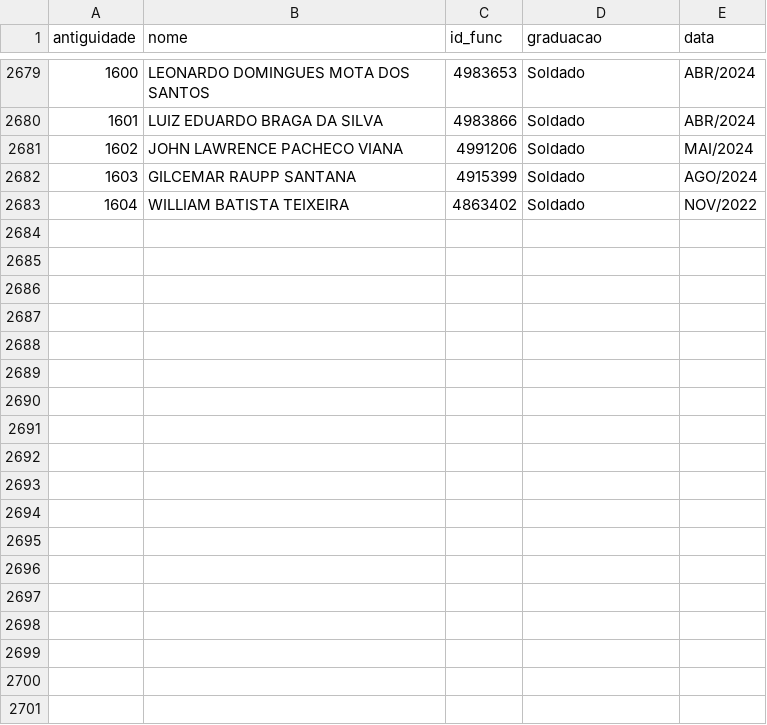
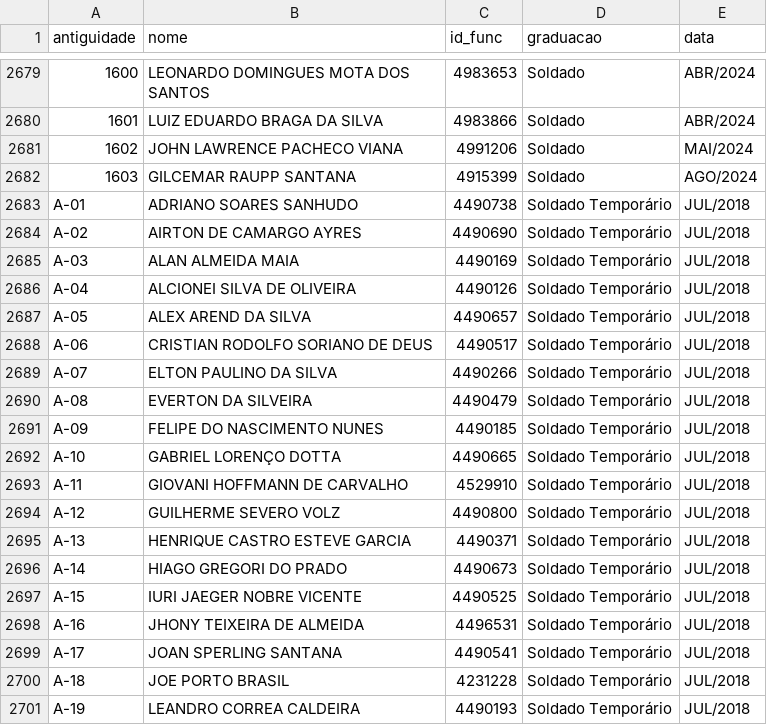
Before and after one commit to ciabm-1bbm/site, a CSV file: dados/efetivo.csv, drawn as a sheet; only a part is shown, gaps mark what is left out; the shorter side is filled out with more unchanged rows; the diff covers the shown part only; the diff names each change by its address in the sheet, - before the commit and + after, or states it on an @@ line.

Commit message:
Update efetivo.csv

```diff
--- a/dados/efetivo.csv
+++ b/dados/efetivo.csv
+row 2683: A-01 | ADRIANO SOARES SANHUDO | 4490738 | Soldado Temporário | JUL/2018
+row 2684: A-02 | AIRTON DE CAMARGO AYRES | 4490690 | Soldado Temporário | JUL/2018
+row 2685: A-03 | ALAN ALMEIDA MAIA | 4490169 | Soldado Temporário | JUL/2018
+row 2686: A-04 | ALCIONEI SILVA DE OLIVEIRA | 4490126 | Soldado Temporário | JUL/2018
+row 2687: A-05 | ALEX AREND DA SILVA | 4490657 | Soldado Temporário | JUL/2018
+row 2688: A-06 | CRISTIAN RODOLFO SORIANO DE DEUS | 4490517 | Soldado Temporário | JUL/2018
+row 2689: A-07 | ELTON PAULINO DA SILVA | 4490266 | Soldado Temporário | JUL/2018
+row 2690: A-08 | EVERTON DA SILVEIRA | 4490479 | Soldado Temporário | JUL/2018
+row 2691: A-09 | FELIPE DO NASCIMENTO NUNES | 4490185 | Soldado Temporário | JUL/2018
+row 2692: A-10 | GABRIEL LORENÇO DOTTA | 4490665 | Soldado Temporário | JUL/2018
+row 2693: A-11 | GIOVANI HOFFMANN DE CARVALHO | 4529910 | Soldado Temporário | JUL/2018
+row 2694: A-12 | GUILHERME SEVERO VOLZ | 4490800 | Soldado Temporário | JUL/2018
+row 2695: A-13 | HENRIQUE CASTRO ESTEVE GARCIA | 4490371 | Soldado Temporário | JUL/2018
+row 2696: A-14 | HIAGO GREGORI DO PRADO | 4490673 | Soldado Temporário | JUL/2018
+row 2697: A-15 | IURI JAEGER NOBRE VICENTE | 4490525 | Soldado Temporário | JUL/2018
+row 2698: A-16 | JHONY TEIXEIRA DE ALMEIDA | 4496531 | Soldado Temporário | JUL/2018
+row 2699: A-17 | JOAN SPERLING SANTANA | 4490541 | Soldado Temporário | JUL/2018
+row 2700: A-18 | JOE PORTO BRASIL | 4231228 | Soldado Temporário | JUL/2018
+row 2701: A-19 | LEANDRO CORREA CALDEIRA | 4490193 | Soldado Temporário | JUL/2018
```
Also changed, not shown: 17 added rows elsewhere in this file.
